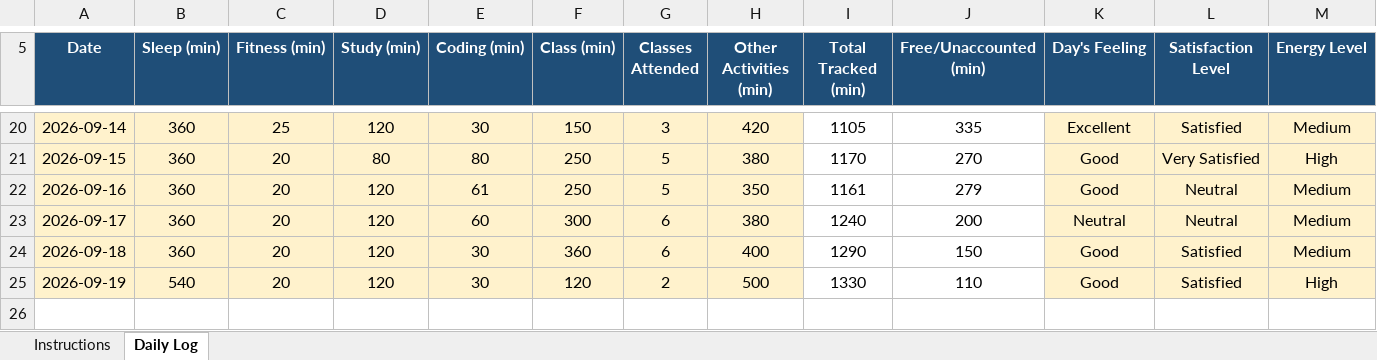
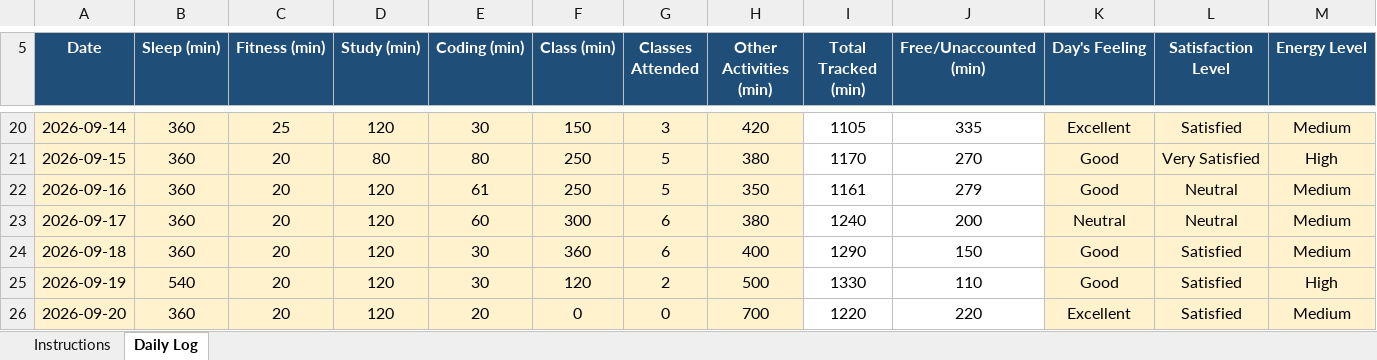
Before and after one commit to amant24/CAP776, an Excel workbook: 12621277.xlsx, sheet Daily Log, drawn as a sheet; only a part is shown, gaps mark what is left out; values as stored, in another font and other column widths than the file's, no borders; conditional formats not drawn; rows hold the shown columns only; the diff names each change by its address in the sheet, - before the commit and + after, or states it on an @@ line.

Commit message:
Add files via upload

```diff
--- a/12621277.xlsx (sheet Daily Log)
+++ b/12621277.xlsx (sheet Daily Log)
+row 26: 2026-09-20 | 360 | 20 | 120 | 20 | 0 | 0 | 700 | 1220 | 220 | Excellent | Satisfied | Medium
```
